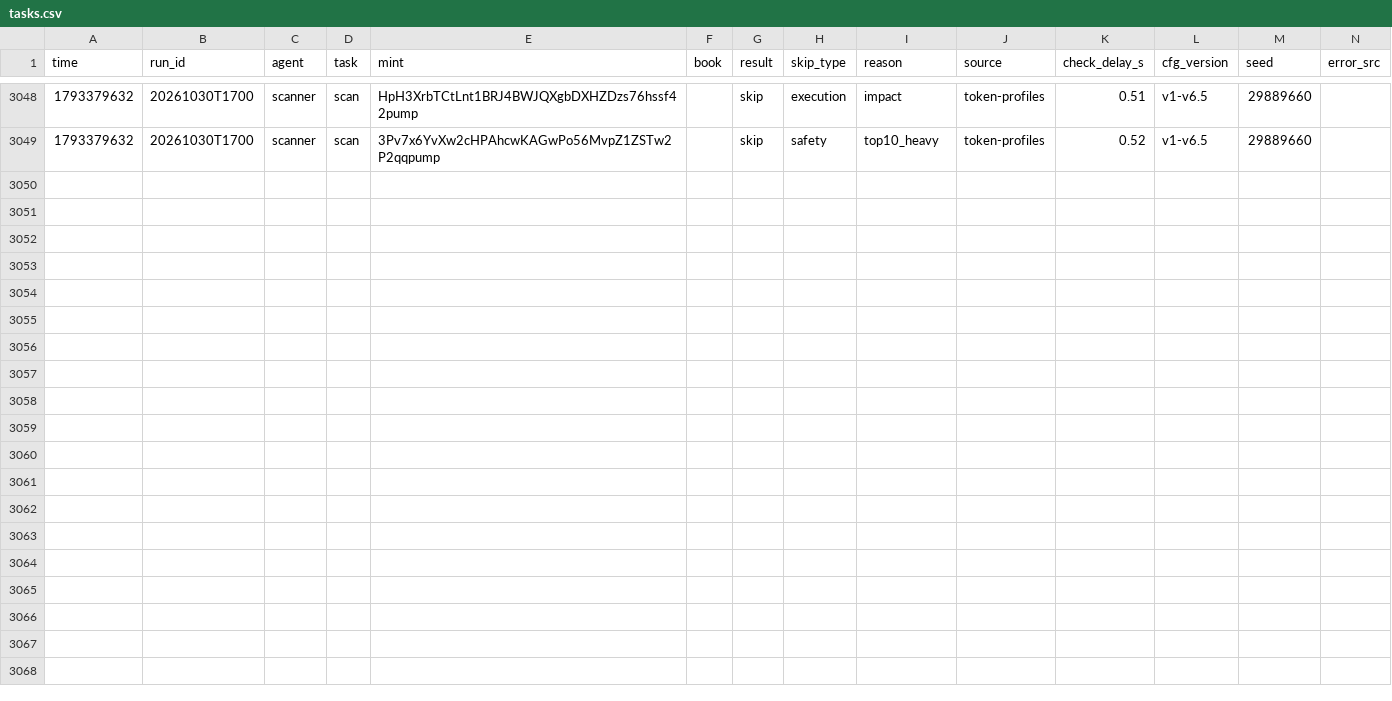
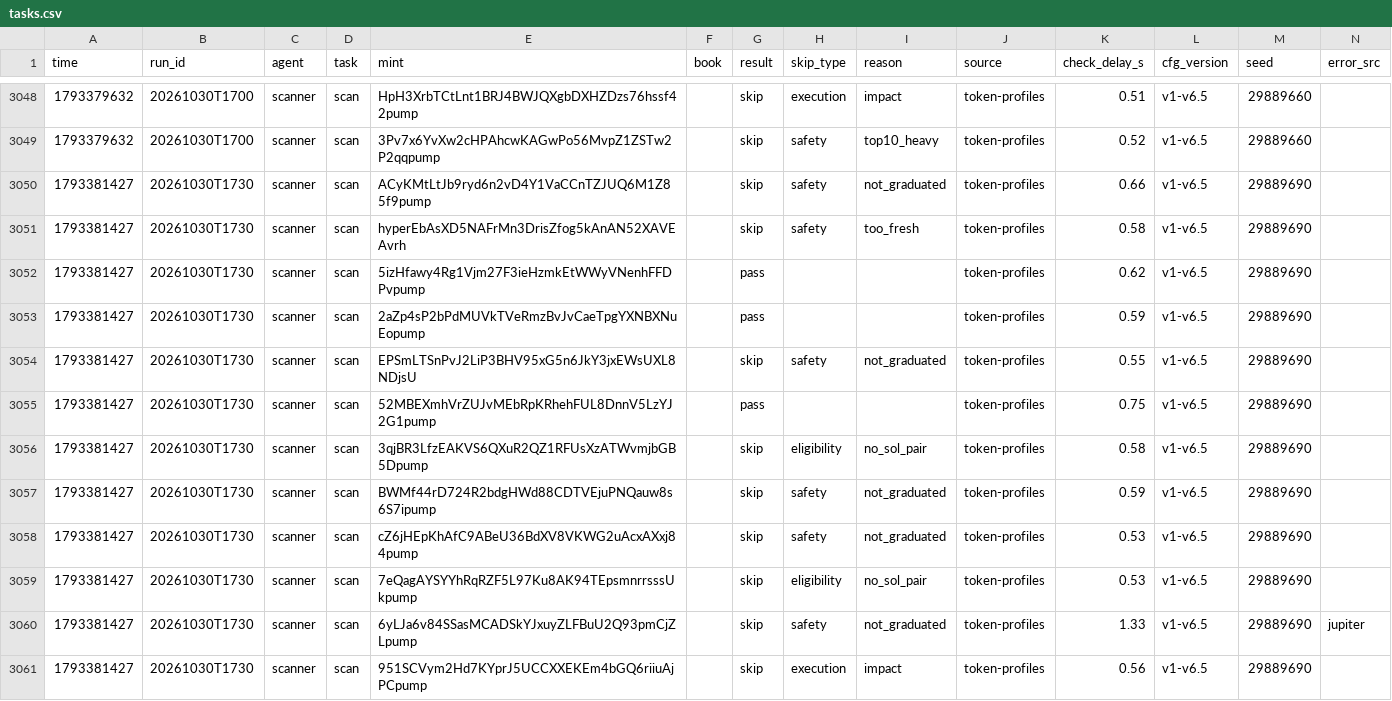
Before and after one commit to Zirqo-Dev/sightline, a CSV file: solana-desk/tasks.csv, drawn as a sheet; only a part is shown, gaps mark what is left out.

```diff
--- a/solana-desk/tasks.csv
+++ b/solana-desk/tasks.csv
@@ -3049 +3049,13 @@ time,run_id,agent,task,mint,book,result,skip_type,reason,source,check_delay_s,cf
 1793379632,20261030T1700,scanner,scan,3Pv7x6YvXw2cHPAhcwKAGwPo56MvpZ1ZSTw2P2qqpump,,skip,safety,top10_heavy,token-profiles,0.52,v1-v6.5,29889660,
+1793381427,20261030T1730,scanner,scan,ACyKMtLtJb9ryd6n2vD4Y1VaCCnTZJUQ6M1Z85f9pump,,skip,safety,not_graduated,token-profiles,0.66,v1-v6.5,29889690,
+1793381427,20261030T1730,scanner,scan,hyperEbAsXD5NAFrMn3DrisZfog5kAnAN52XAVEAvrh,,skip,safety,too_fresh,token-profiles,0.58,v1-v6.5,29889690,
+1793381427,20261030T1730,scanner,scan,5izHfawy4Rg1Vjm27F3ieHzmkEtWWyVNenhFFDPvpump,,pass,,,token-profiles,0.62,v1-v6.5,29889690,
+1793381427,20261030T1730,scanner,scan,2aZp4sP2bPdMUVkTVeRmzBvJvCaeTpgYXNBXNuEopump,,pass,,,token-profiles,0.59,v1-v6.5,29889690,
+1793381427,20261030T1730,scanner,scan,EPSmLTSnPvJ2LiP3BHV95xG5n6JkY3jxEWsUXL8NDjsU,,skip,safety,not_graduated,token-profiles,0.55,v1-v6.5,29889690,
+1793381427,20261030T1730,scanner,scan,52MBEXmhVrZUJvMEbRpKRhehFUL8DnnV5LzYJ2G1pump,,pass,,,token-profiles,0.75,v1-v6.5,29889690,
+1793381427,20261030T1730,scanner,scan,3qjBR3LfzEAKVS6QXuR2QZ1RFUsXzATWvmjbGB5Dpump,,skip,eligibility,no_sol_pair,token-profiles,0.58,v1-v6.5,29889690,
+1793381427,20261030T1730,scanner,scan,BWMf44rD724R2bdgHWd88CDTVEjuPNQauw8s6S7ipump,,skip,safety,not_graduated,token-profiles,0.59,v1-v6.5,29889690,
+1793381427,20261030T1730,scanner,scan,cZ6jHEpKhAfC9ABeU36BdXV8VKWG2uAcxAXxj84pump,,skip,safety,not_graduated,token-profiles,0.53,v1-v6.5,29889690,
+1793381427,20261030T1730,scanner,scan,7eQagAYSYYhRqRZF5L97Ku8AK94TEpsmnrrsssUkpump,,skip,eligibility,no_sol_pair,token-profiles,0.53,v1-v6.5,29889690,
+1793381427,20261030T1730,scanner,scan,6yLJa6v84SSasMCADSkYJxuyZLFBuU2Q93pmCjZLpump,,skip,safety,not_graduated,token-profiles,1.33,v1-v6.5,29889690,jupiter
+1793381427,20261030T1730,scanner,scan,951SCVym2Hd7KYprJ5UCCXXEKEm4bGQ6riiuAjPCpump,,skip,execution,impact,token-profiles,0.56,v1-v6.5,29889690,
```
Also changed, not shown: solana-desk/trades.csv, 5 other files.
